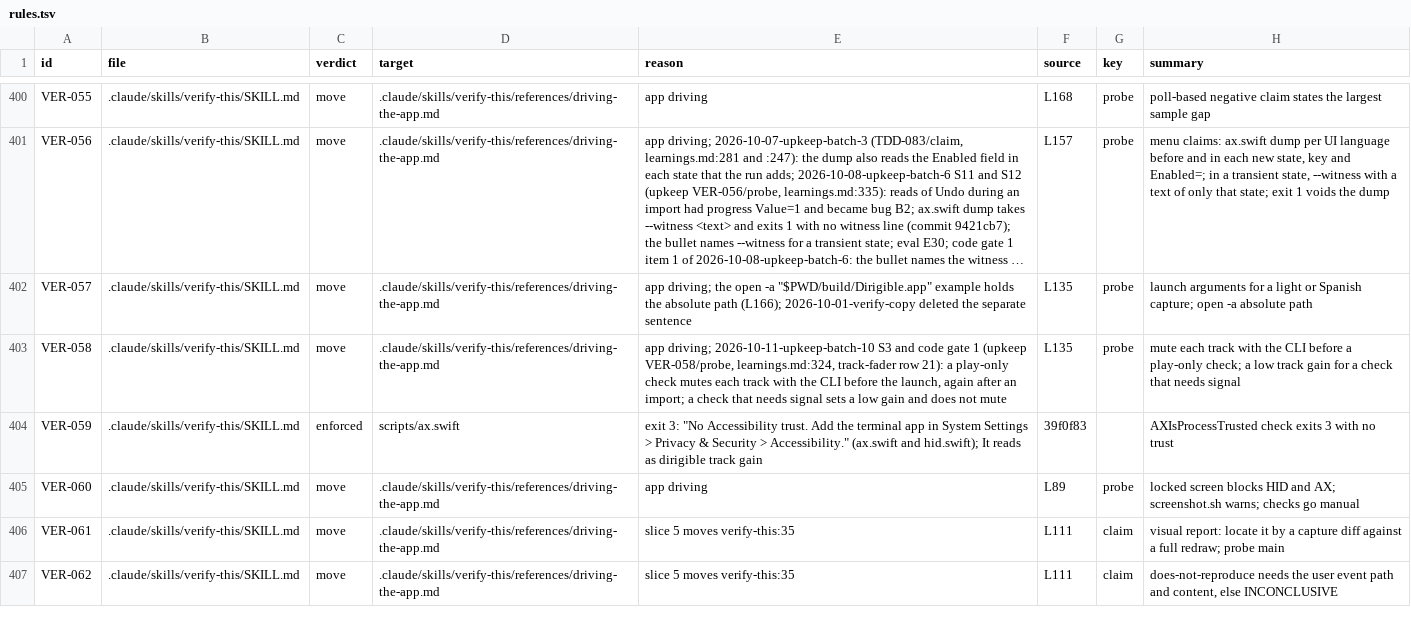
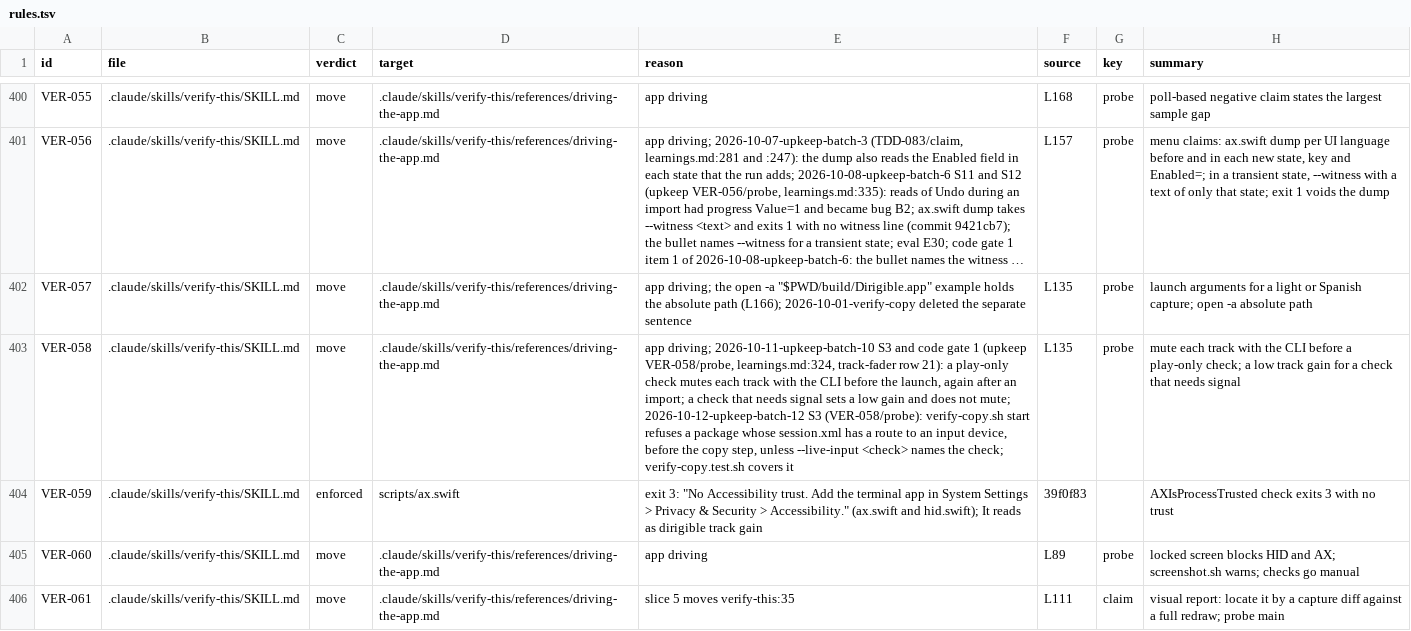
Before and after one commit to niltsiar/dirigible, a TSV file: docs/workflow/rules.tsv, drawn as a sheet; only a part is shown, gaps mark what is left out; the shorter side is filled out with more unchanged rows; long unchanged cells end in …; the diff names each change by its address in the sheet, - before the commit and + after, or states it on an @@ line.

Commit message:
fix(scripts): refuse a verify copy package that routes to a device
A play-only check in the verify copy could start a take on a package
whose track routes to an input device, and so record a real voice
(VER-058). verify-copy.sh start now reads session.xml of the package
before the copy step. A route to a device exits 1. The message names
the route, "dirigible track route <package> <track> --none", and
--live-input <check> for a check that needs the input. An app route,
or a package with no route, opens as before.

```diff
--- a/docs/workflow/rules.tsv
+++ b/docs/workflow/rules.tsv
-E403 (reason): …does not mute
+E403 (reason): …does not mute; 2026-10-12-upkeep-batch-12 S3 (VER-058/probe): verify-copy.sh start refuses a package whose session.xml has a route to an input device, before the copy step, unless --live-input <check> names the check; verify-copy.test.sh covers it
```
Also changed, not shown: 2 other files.
